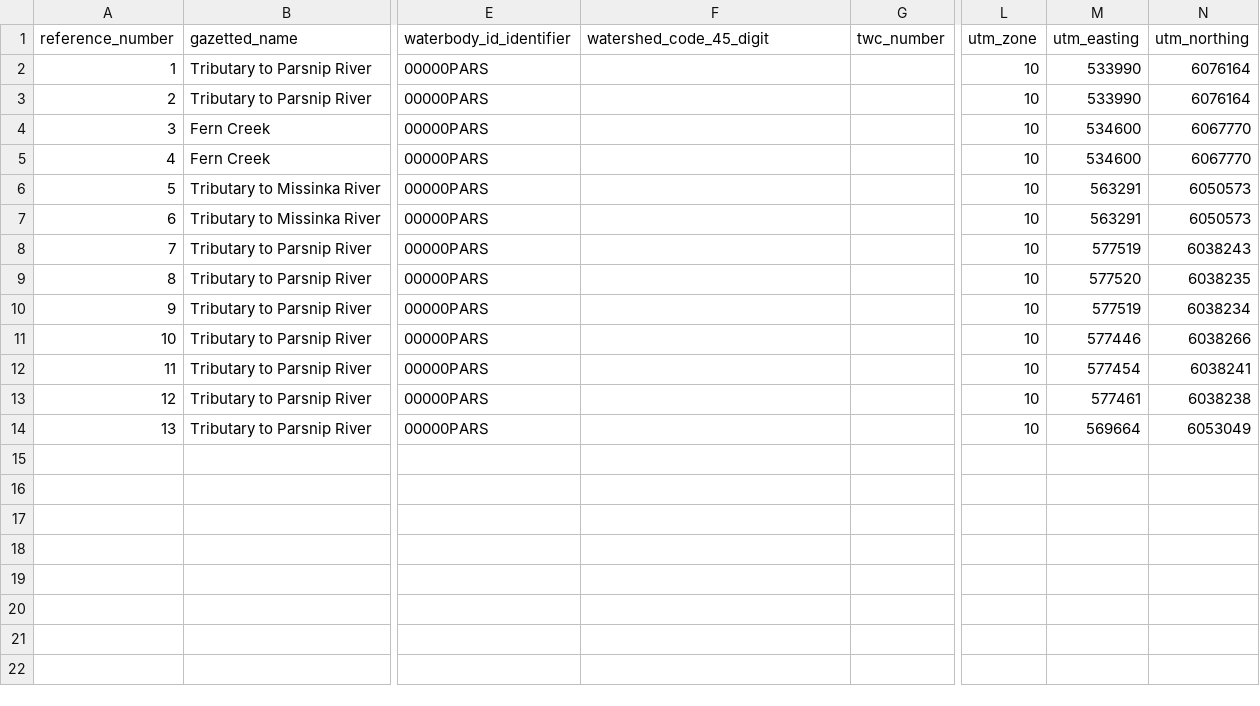
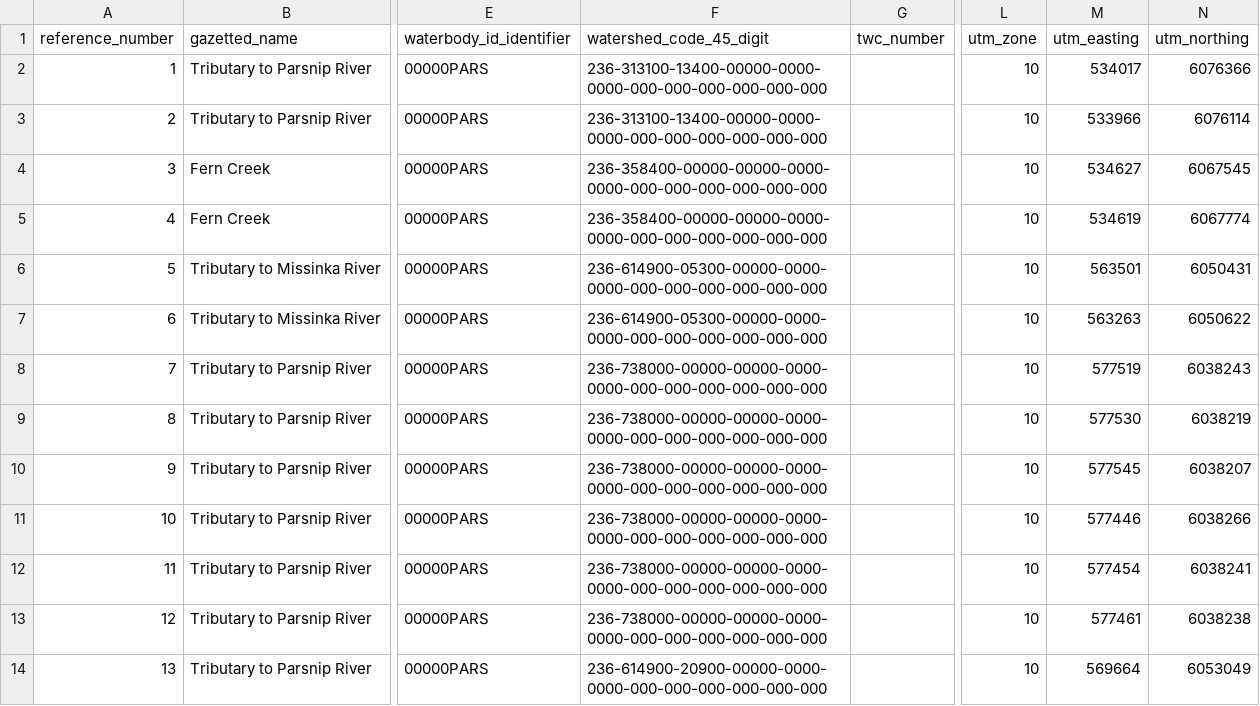
Before and after one commit to NewGraphEnvironment/fish_passage_peace_2022_reporting, a CSV file: data/backup/step_1_ref_and_loc_info.csv, drawn as a sheet; only a part is shown, gaps mark what is left out; the diff names each change by its address in the sheet, - before the commit and + after, or states it on an @@ line.

Commit message:
update after adding watershed codes and moving utms to downstream end

```diff
--- a/data/backup/step_1_ref_and_loc_info.csv
+++ b/data/backup/step_1_ref_and_loc_info.csv
-F2:F3 (watershed_code_45_digit): (empty)
+F2:F3 (watershed_code_45_digit): 236-313100-13400-00000-0000-0000-000-000-000-000-000-000
-M2 (utm_easting): 533990
+M2 (utm_easting): 534017
-N2 (utm_northing): 6076164
+N2 (utm_northing): 6076366
-M3 (utm_easting): 533990
+M3 (utm_easting): 533966
-N3 (utm_northing): 6076164
+N3 (utm_northing): 6076114
-F4:F5 (watershed_code_45_digit): (empty)
+F4:F5 (watershed_code_45_digit): 236-358400-00000-00000-0000-0000-000-000-000-000-000-000
-M4 (utm_easting): 534600
+M4 (utm_easting): 534627
-N4 (utm_northing): 6067770
+N4 (utm_northing): 6067545
-M5 (utm_easting): 534600
+M5 (utm_easting): 534619
-N5 (utm_northing): 6067770
+N5 (utm_northing): 6067774
-F6:F7 (watershed_code_45_digit): (empty)
+F6:F7 (watershed_code_45_digit): 236-614900-05300-00000-0000-0000-000-000-000-000-000-000
-M6 (utm_easting): 563291
+M6 (utm_easting): 563501
-N6 (utm_northing): 6050573
+N6 (utm_northing): 6050431
-M7 (utm_easting): 563291
+M7 (utm_easting): 563263
-N7 (utm_northing): 6050573
+N7 (utm_northing): 6050622
-F8:F13 (watershed_code_45_digit): (empty)
+F8:F13 (watershed_code_45_digit): 236-738000-00000-00000-0000-0000-000-000-000-000-000-000
-M9 (utm_easting): 577520
+M9 (utm_easting): 577530
-N9 (utm_northing): 6038235
+N9 (utm_northing): 6038219
-M10 (utm_easting): 577519
+M10 (utm_easting): 577545
-N10 (utm_northing): 6038234
+N10 (utm_northing): 6038207
-F14 (watershed_code_45_digit): (empty)
+F14 (watershed_code_45_digit): 236-614900-20900-00000-0000-0000-000-000-000-000-000-000
```
